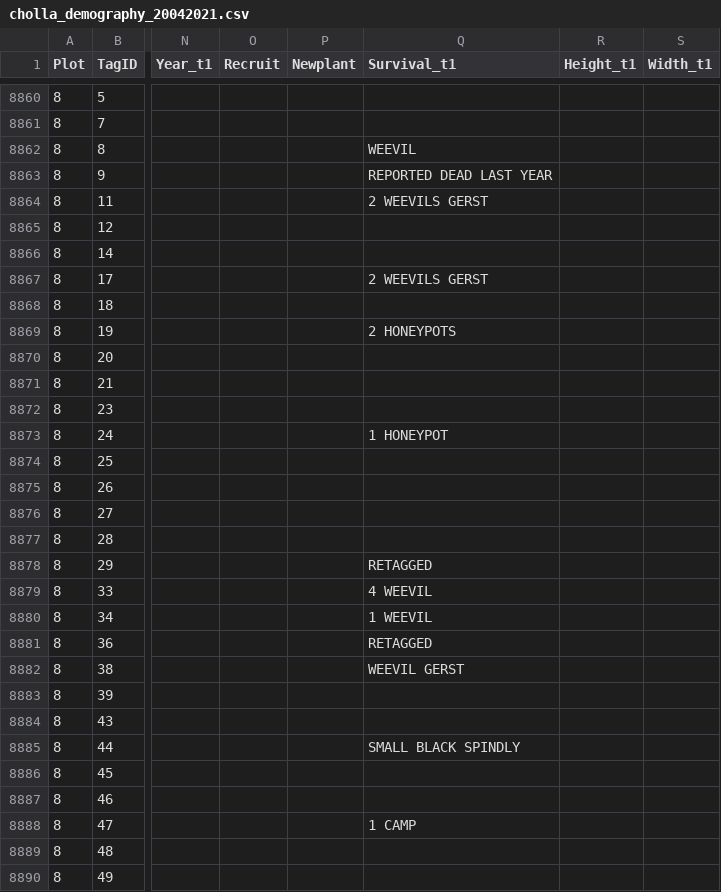
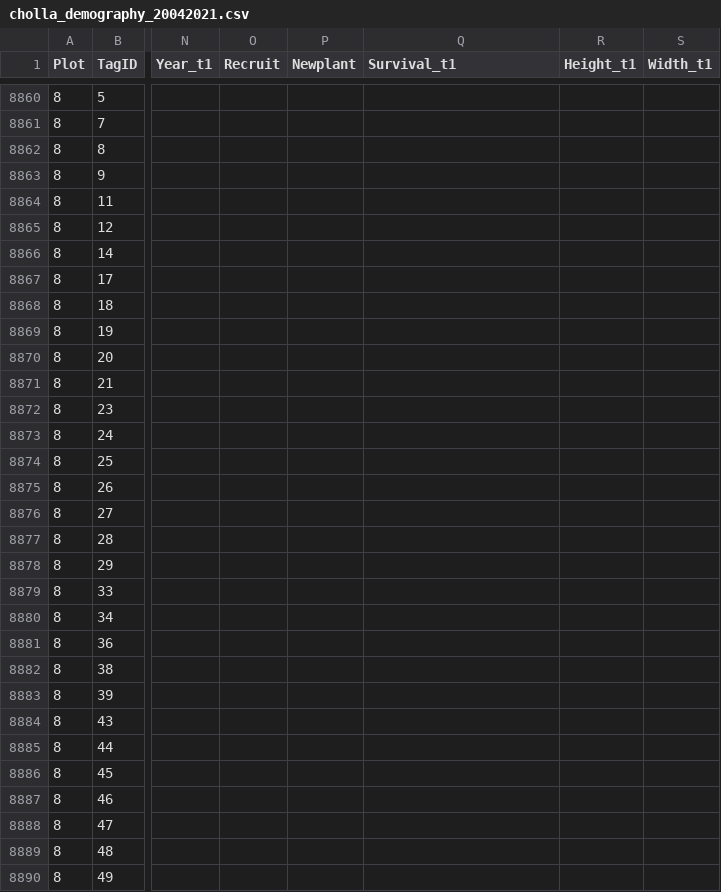
Before and after one commit to acampbell110/ant_cactus_demography, a CSV file: Data Analysis/cholla_demography_20042021.csv, drawn as a sheet; only a part is shown, gaps mark what is left out; the diff covers the shown part only; the diff names each change by its address in the sheet, - before the commit and + after, or states it on an @@ line.

```diff
--- a/Data Analysis/cholla_demography_20042021.csv
+++ b/Data Analysis/cholla_demography_20042021.csv
-Q8862 (Survival_t1): WEEVIL
+Q8862 (Survival_t1): (empty)
-Q8863 (Survival_t1): REPORTED DEAD LAST YEAR
+Q8863 (Survival_t1): (empty)
-Q8864 (Survival_t1): 2 WEEVILS GERST
+Q8864 (Survival_t1): (empty)
-Q8867 (Survival_t1): 2 WEEVILS GERST
+Q8867 (Survival_t1): (empty)
-Q8869 (Survival_t1): 2 HONEYPOTS
+Q8869 (Survival_t1): (empty)
-Q8873 (Survival_t1): 1 HONEYPOT
+Q8873 (Survival_t1): (empty)
-Q8878 (Survival_t1): RETAGGED
+Q8878 (Survival_t1): (empty)
-Q8879 (Survival_t1): 4 WEEVIL
+Q8879 (Survival_t1): (empty)
-Q8880 (Survival_t1): 1 WEEVIL
+Q8880 (Survival_t1): (empty)
-Q8881 (Survival_t1): RETAGGED
+Q8881 (Survival_t1): (empty)
-Q8882 (Survival_t1): WEEVIL GERST
+Q8882 (Survival_t1): (empty)
-Q8885 (Survival_t1): SMALL BLACK SPINDLY
+Q8885 (Survival_t1): (empty)
-Q8888 (Survival_t1): 1 CAMP
+Q8888 (Survival_t1): (empty)
```
Also changed, not shown: 89 edited cells elsewhere in this file.
